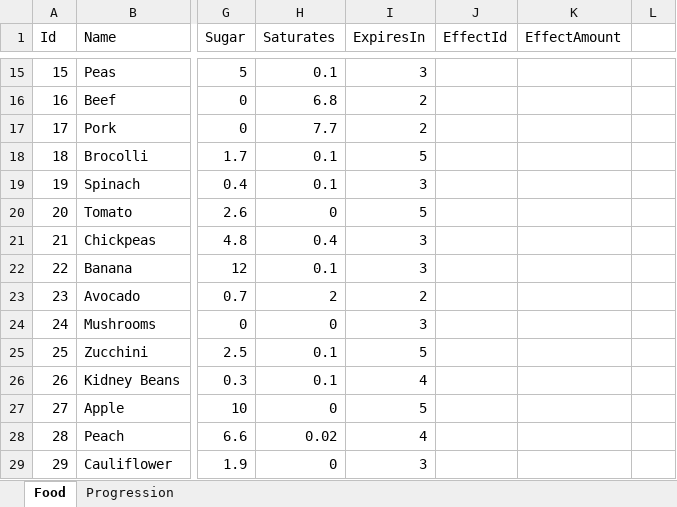
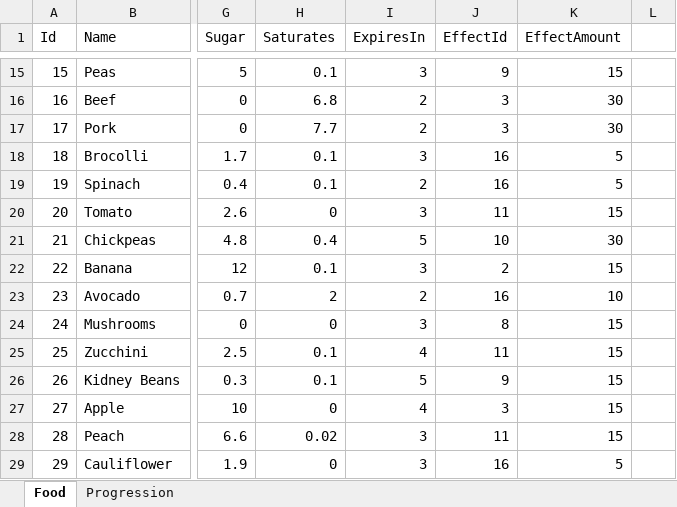
Before and after one commit to Picao84/NutriCrush-Unity-, an Excel workbook: Food Progression.xlsx, sheet Food, drawn as a sheet; only a part is shown, gaps mark what is left out; values as stored, in another font and other column widths than the file's, no cell formats; the diff covers the shown part only; the diff names each change by its address in the sheet, - before the commit and + after, or states it on an @@ line.

```diff
--- a/Food Progression.xlsx (sheet Food)
+++ b/Food Progression.xlsx (sheet Food)
-J15 (EffectId): (empty)
+J15 (EffectId): 9
-K15 (EffectAmount): (empty)
+K15 (EffectAmount): 15
-J16:J17 (EffectId): (empty)
+J16:J17 (EffectId): 3
-K16:K17 (EffectAmount): (empty)
+K16:K17 (EffectAmount): 30
-I18 (ExpiresIn): 5
+I18 (ExpiresIn): 3
-J18:J19 (EffectId): (empty)
+J18:J19 (EffectId): 16
-K18:K19 (EffectAmount): (empty)
+K18:K19 (EffectAmount): 5
-I19 (ExpiresIn): 3
+I19 (ExpiresIn): 2
-I20 (ExpiresIn): 5
+I20 (ExpiresIn): 3
-J20 (EffectId): (empty)
+J20 (EffectId): 11
-K20 (EffectAmount): (empty)
+K20 (EffectAmount): 15
-I21 (ExpiresIn): 3
+I21 (ExpiresIn): 5
-J21 (EffectId): (empty)
+J21 (EffectId): 10
-K21 (EffectAmount): (empty)
+K21 (EffectAmount): 30
-J22 (EffectId): (empty)
+J22 (EffectId): 2
-K22 (EffectAmount): (empty)
+K22 (EffectAmount): 15
-J23 (EffectId): (empty)
+J23 (EffectId): 16
-K23 (EffectAmount): (empty)
+K23 (EffectAmount): 10
-J24 (EffectId): (empty)
+J24 (EffectId): 8
-K24:K28 (EffectAmount): (empty)
+K24:K28 (EffectAmount): 15
-I25 (ExpiresIn): 5
+I25 (ExpiresIn): 4
-J25 (EffectId): (empty)
+J25 (EffectId): 11
-I26 (ExpiresIn): 4
+I26 (ExpiresIn): 5
-J26 (EffectId): (empty)
+J26 (EffectId): 9
-I27 (ExpiresIn): 5
+I27 (ExpiresIn): 4
-J27 (EffectId): (empty)
+J27 (EffectId): 3
-I28 (ExpiresIn): 4
+I28 (ExpiresIn): 3
-J28 (EffectId): (empty)
+J28 (EffectId): 11
-J29 (EffectId): (empty)
+J29 (EffectId): 16
-K29 (EffectAmount): (empty)
+K29 (EffectAmount): 5
```
Also changed, not shown: 4 added rows, 2 removed rows and 135 edited cells elsewhere in this sheet, sheet Progression, cell formats, 23 other files.
